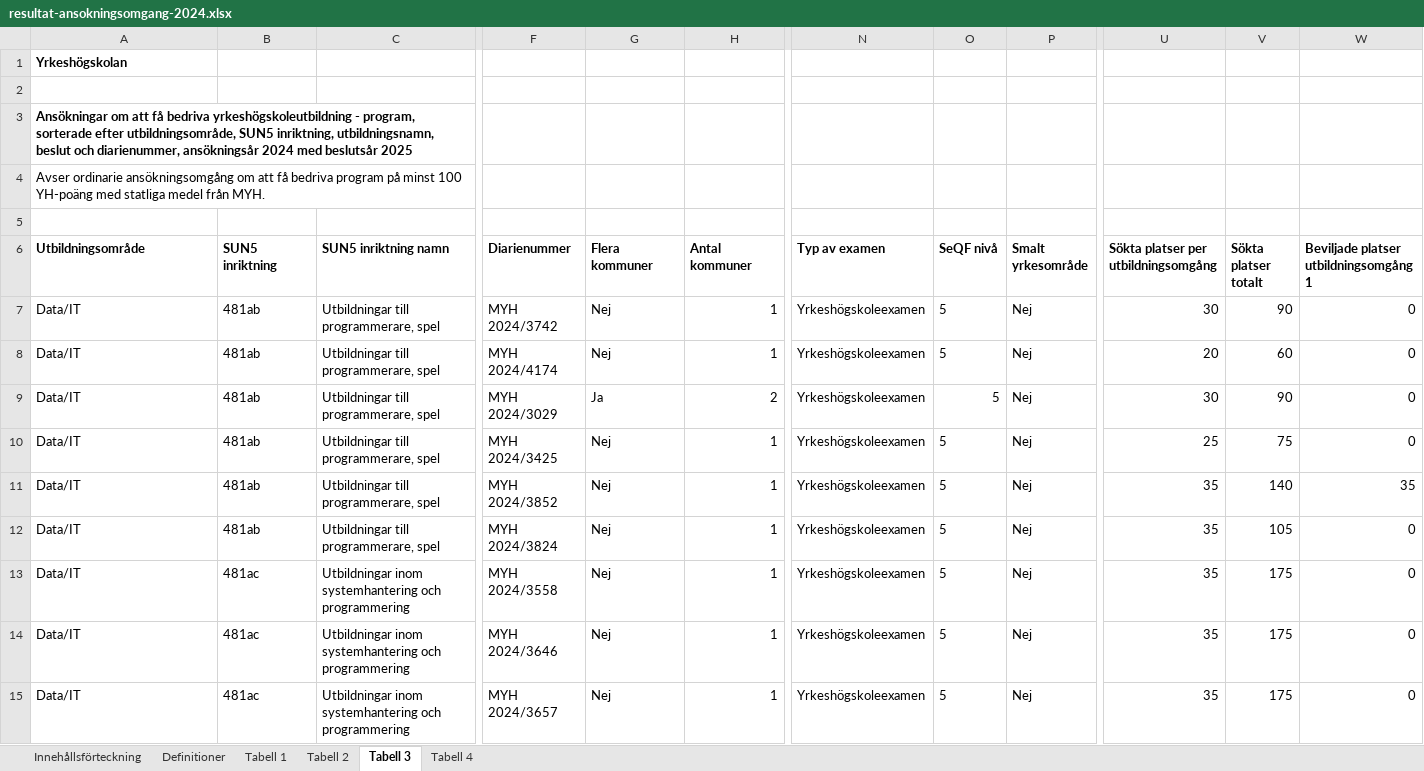
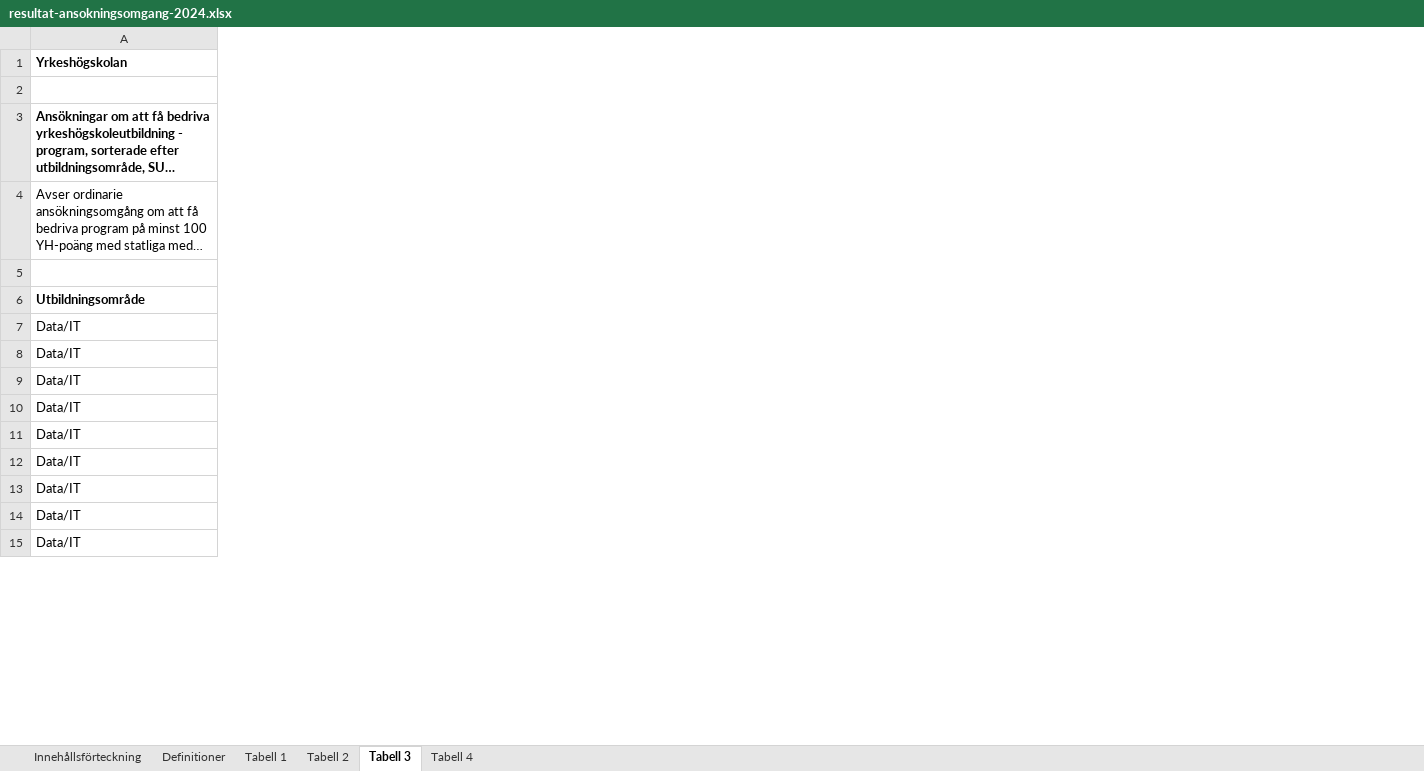
Before and after one commit to AntonBackeus/DataVisualisering_Projekt_YhKollen_G1, an Excel workbook: data/program/resultat-ansokningsomgang-2024.xlsx, sheet Tabell 3, drawn as a sheet; only a part is shown, gaps mark what is left out; long unchanged cells end in …; values as stored, in another font and other column widths than the file's, no borders; removed rows and columns are numbered as before the commit, all else as after; the diff covers the shown part only; the diff names each change by its address in the sheet, - before the commit and + after, or states it on an @@ line.

Commit message:
clean data

```diff
--- a/data/program/resultat-ansokningsomgang-2024.xlsx (sheet Tabell 3)
+++ b/data/program/resultat-ansokningsomgang-2024.xlsx (sheet Tabell 3)
-column B (SUN5 inriktning), rows 7-15: 481ab | 481ab | 481ab | 481ab | 481ab | 481ab | 481ac | 481ac | 481ac
-column C (SUN5 inriktning namn), rows 7-15: Utbildningar till programmerare, spel | Utbildningar till programmerare, spel | Utbildningar till programmerare, spel | Utbildningar till programmerare, spel | Utbildningar till programmerare, spel | Utbildningar till programmerare, spel | Utbildningar inom systemhantering och programmering | Utbildningar inom systemhantering och programmering | Utbildningar inom systemhantering och programmering
-column F (Diarienummer), rows 7-15: MYH 2024/3742 | MYH 2024/4174 | MYH 2024/3029 | MYH 2024/3425 | MYH 2024/3852 | MYH 2024/3824 | MYH 2024/3558 | MYH 2024/3646 | MYH 2024/3657
-column G (Flera kommuner), rows 7-15: Nej | Nej | Ja | Nej | Nej | Nej | Nej | Nej | Nej
-column H (Antal kommuner), rows 7-15: 1 | 1 | 2 | 1 | 1 | 1 | 1 | 1 | 1
-column N (Typ av examen), rows 7-15: all Yrkeshögskoleexamen
-column O (SeQF nivå), rows 7-15: all 5
-column P (Smalt yrkesområde), rows 7-15: all Nej
-column U, rows 6-15: Sökta platser per utbildningsomgång | 30 | 20 | 30 | 25 | 35 | 35 | 35 | 35 | 35
-column V (Sökta platser totalt), rows 7-15: 90 | 60 | 90 | 75 | 140 | 105 | 175 | 175 | 175
-column W, rows 6-15: Beviljade platser utbildningsomgång 1 | 0 | 0 | 0 | 0 | 35 | 0 | 0 | 0 | 0
```
Also changed, not shown: 1 added column and 4 removed columns elsewhere in this sheet, data/course/inkomna-ansokningar-2025-for-kurser.xlsx, data/program/resultat-ansokningsomgang-2020.xlsx, 9 other files.
